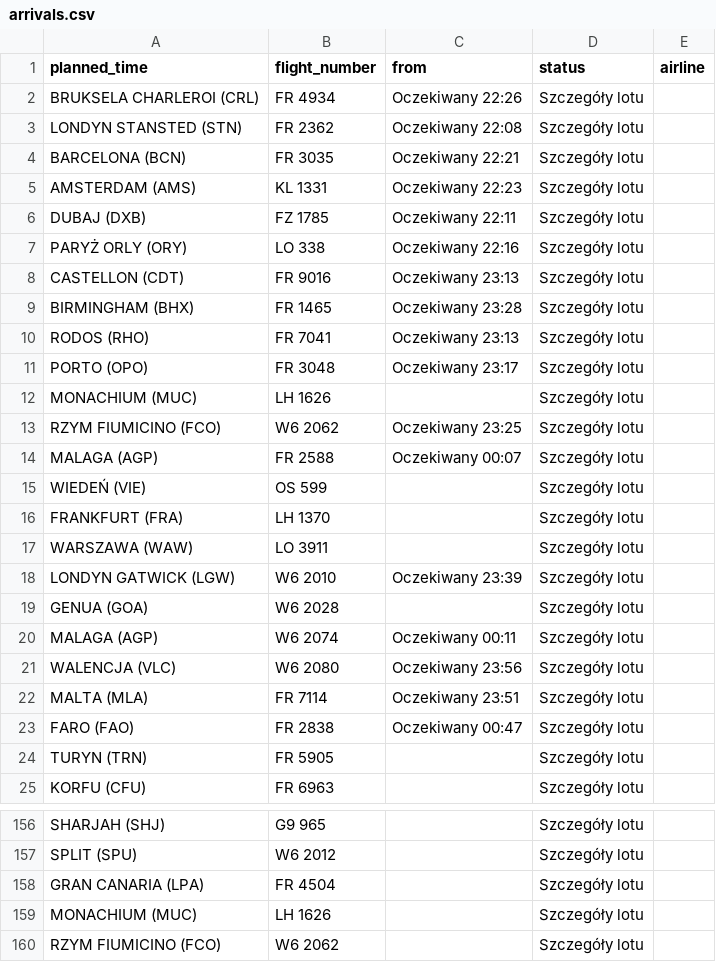
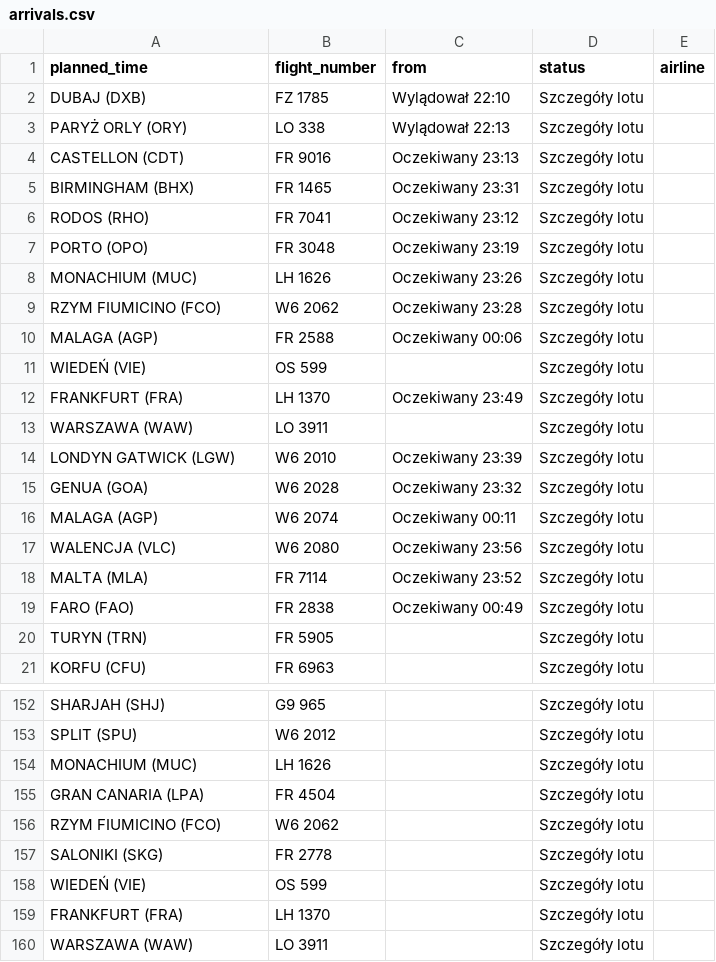
Before and after one commit to przemyslawbaran2993-droid/codex-test, a CSV file: data/arrivals.csv, drawn as a sheet; only a part is shown, gaps mark what is left out; the shorter side is filled out with more unchanged rows.

```diff
--- a/data/arrivals.csv
+++ b/data/arrivals.csv
@@ -1,24 +1,20 @@
 planned_time;flight_number;from;status;airline
-BRUKSELA CHARLEROI (CRL);FR 4934;Oczekiwany 22:26;Szczegóły lotu;
-LONDYN STANSTED (STN);FR 2362;Oczekiwany 22:08;Szczegóły lotu;
-BARCELONA (BCN);FR 3035;Oczekiwany 22:21;Szczegóły lotu;
-AMSTERDAM (AMS);KL 1331;Oczekiwany 22:23;Szczegóły lotu;
-DUBAJ (DXB);FZ 1785;Oczekiwany 22:11;Szczegóły lotu;
-PARYŻ ORLY (ORY);LO 338;Oczekiwany 22:16;Szczegóły lotu;
+DUBAJ (DXB);FZ 1785;Wylądował 22:10;Szczegóły lotu;
+PARYŻ ORLY (ORY);LO 338;Wylądował 22:13;Szczegóły lotu;
 CASTELLON (CDT);FR 9016;Oczekiwany 23:13;Szczegóły lotu;
-BIRMINGHAM (BHX);FR 1465;Oczekiwany 23:28;Szczegóły lotu;
-RODOS (RHO);FR 7041;Oczekiwany 23:13;Szczegóły lotu;
-PORTO (OPO);FR 3048;Oczekiwany 23:17;Szczegóły lotu;
-MONACHIUM (MUC);LH 1626;;Szczegóły lotu;
-RZYM FIUMICINO (FCO);W6 2062;Oczekiwany 23:25;Szczegóły lotu;
-MALAGA (AGP);FR 2588;Oczekiwany 00:07;Szczegóły lotu;
+BIRMINGHAM (BHX);FR 1465;Oczekiwany 23:31;Szczegóły lotu;
+RODOS (RHO);FR 7041;Oczekiwany 23:12;Szczegóły lotu;
+PORTO (OPO);FR 3048;Oczekiwany 23:19;Szczegóły lotu;
+MONACHIUM (MUC);LH 1626;Oczekiwany 23:26;Szczegóły lotu;
+RZYM FIUMICINO (FCO);W6 2062;Oczekiwany 23:28;Szczegóły lotu;
+MALAGA (AGP);FR 2588;Oczekiwany 00:06;Szczegóły lotu;
 WIEDEŃ (VIE);OS 599;;Szczegóły lotu;
-FRANKFURT (FRA);LH 1370;;Szczegóły lotu;
+FRANKFURT (FRA);LH 1370;Oczekiwany 23:49;Szczegóły lotu;
 WARSZAWA (WAW);LO 3911;;Szczegóły lotu;
 LONDYN GATWICK (LGW);W6 2010;Oczekiwany 23:39;Szczegóły lotu;
-GENUA (GOA);W6 2028;;Szczegóły lotu;
+GENUA (GOA);W6 2028;Oczekiwany 23:32;Szczegóły lotu;
 MALAGA (AGP);W6 2074;Oczekiwany 00:11;Szczegóły lotu;
 WALENCJA (VLC);W6 2080;Oczekiwany 23:56;Szczegóły lotu;
-MALTA (MLA);FR 7114;Oczekiwany 23:51;Szczegóły lotu;
-FARO (FAO);FR 2838;Oczekiwany 00:47;Szczegóły lotu;
+MALTA (MLA);FR 7114;Oczekiwany 23:52;Szczegóły lotu;
+FARO (FAO);FR 2838;Oczekiwany 00:49;Szczegóły lotu;
 TURYN (TRN);FR 5905;;Szczegóły lotu;
@@ -157,4 +153,4 @@ SHARJAH (SHJ);G9 965;;Szczegóły lotu;
 SPLIT (SPU);W6 2012;;Szczegóły lotu;
+MONACHIUM (MUC);LH 1626;;Szczegóły lotu;
 GRAN CANARIA (LPA);FR 4504;;Szczegóły lotu;
-MONACHIUM (MUC);LH 1626;;Szczegóły lotu;
 RZYM FIUMICINO (FCO);W6 2062;;Szczegóły lotu;
```
